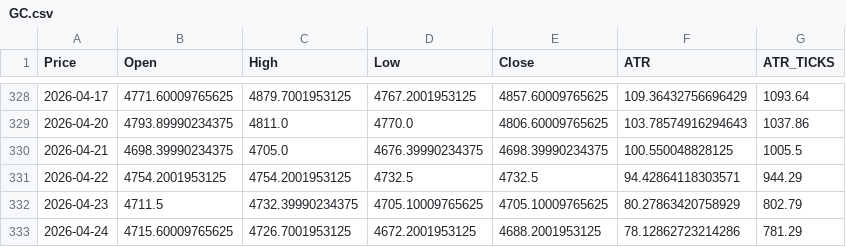
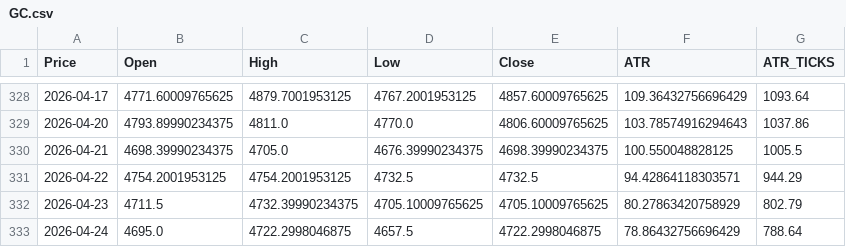
Before and after one commit to tusiklavan13/QuickLot, a CSV file: history/GC.csv, drawn as a sheet; only a part is shown, gaps mark what is left out; the diff names each change by its address in the sheet, - before the commit and + after, or states it on an @@ line.

Commit message:
chore(history): update CSV + market-history.json

```diff
--- a/history/GC.csv
+++ b/history/GC.csv
-B333 (Open): 4715.60009765625
+B333 (Open): 4695.0
-C333 (High): 4726.7001953125
+C333 (High): 4722.2998046875
-D333 (Low): 4672.2001953125
+D333 (Low): 4657.5
-E333 (Close): 4688.2001953125
+E333 (Close): 4722.2998046875
-F333 (ATR): 78.12862723214286
+F333 (ATR): 78.86432756696429
-G333 (ATR_TICKS): 781.29
+G333 (ATR_TICKS): 788.64
```
Also changed, not shown: history/ES.csv, history/MES.csv, 16 other files.
